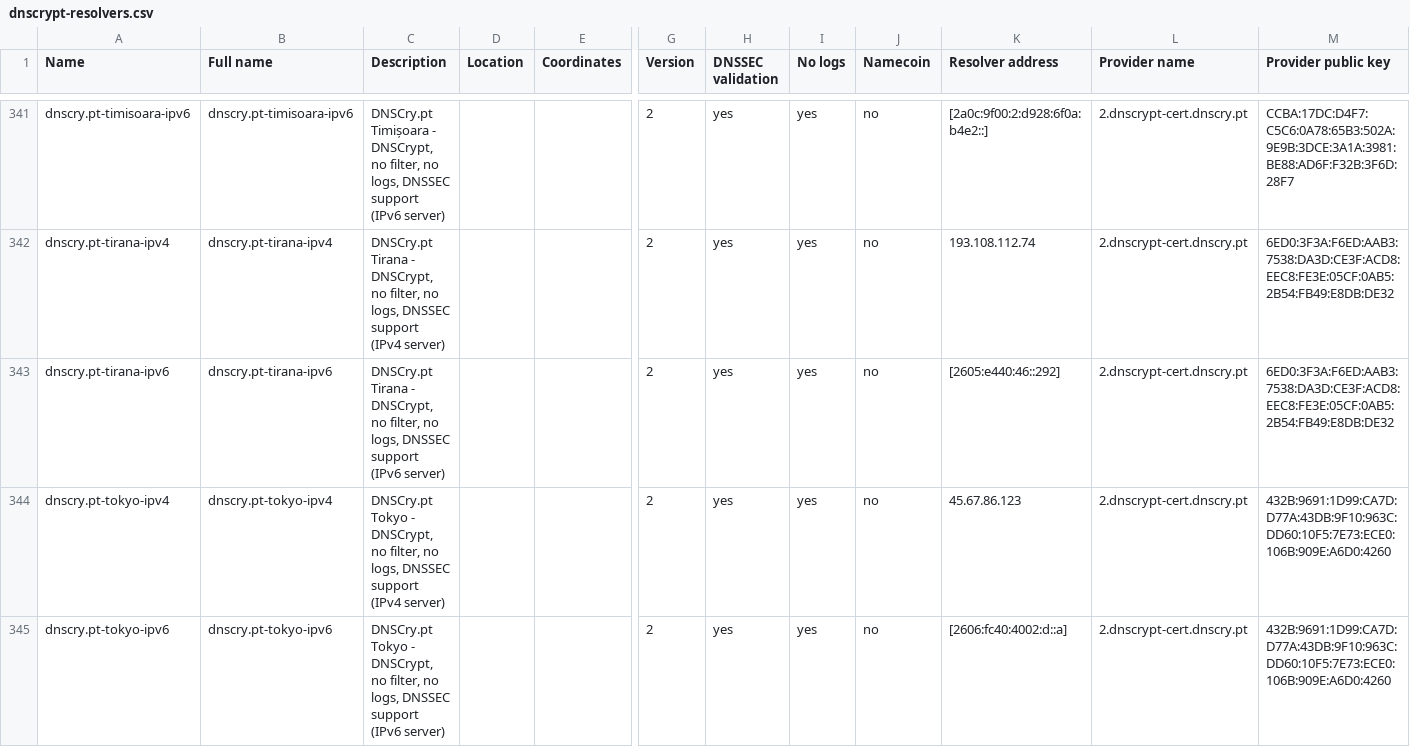
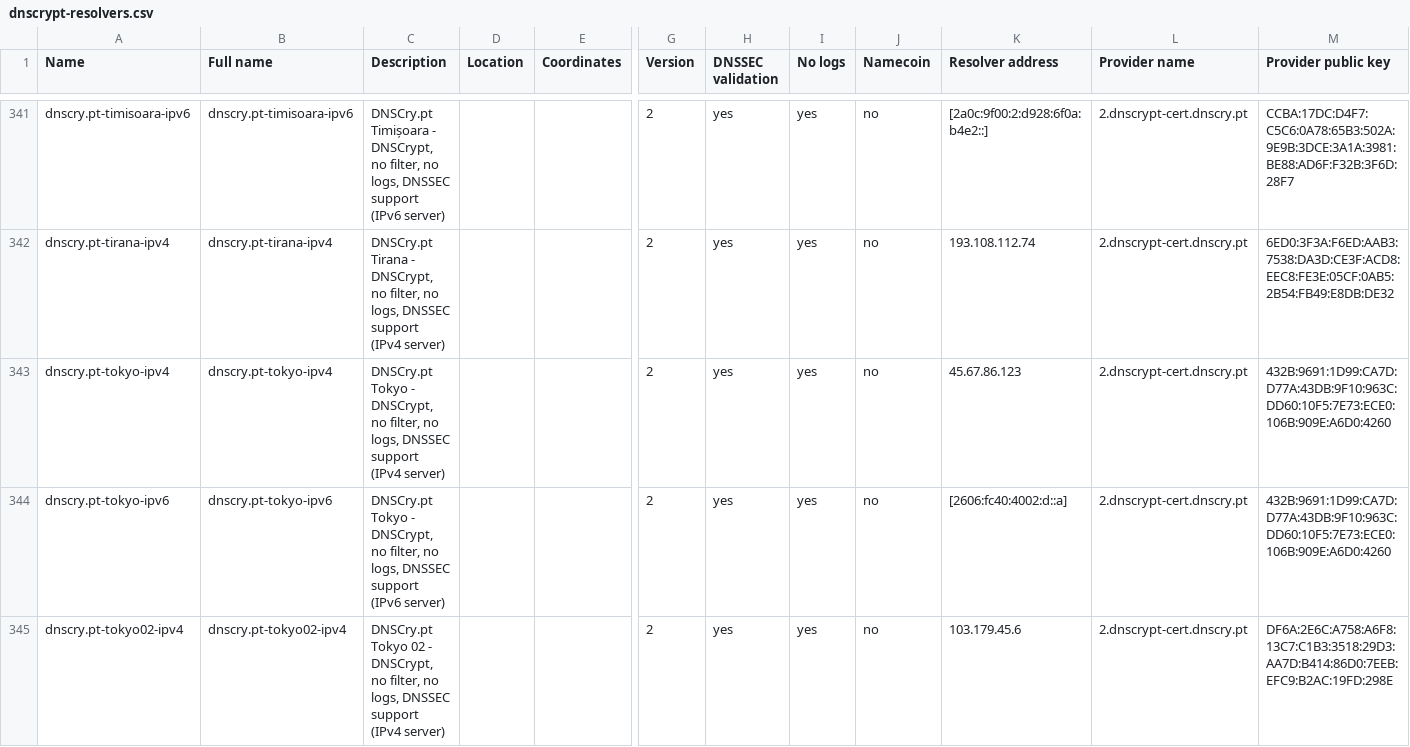
Before and after one commit to DNSCrypt/dnscrypt-resolvers, a CSV file: v1/dnscrypt-resolvers.csv, drawn as a sheet; only a part is shown, gaps mark what is left out; the shorter side is filled out with more unchanged rows; rows hold the shown columns only; the diff names each change by its address in the sheet, - before the commit and + after, or states it on an @@ line.

Commit message:
Remove dnscry.pt-tirana-ipv6

```diff
--- a/v1/dnscrypt-resolvers.csv
+++ b/v1/dnscrypt-resolvers.csv
-row 343: dnscry.pt-tirana-ipv6 | dnscry.pt-tirana-ipv6 | DNSCry.pt Tirana - DNSCrypt, no filter, no logs, DNSSEC support (IPv6 server) |  |  | 2 | yes | yes | no | [2605:e440:46::292] | 2.dnscrypt-cert.dnscry.pt | 6ED0:3F3A:F6ED:AAB3:7538:DA3D:CE3F:ACD8:EEC8:FE3E:05CF:0AB5:2B54:FB49:E8DB:DE32
```
Also changed, not shown: 5 other files.
